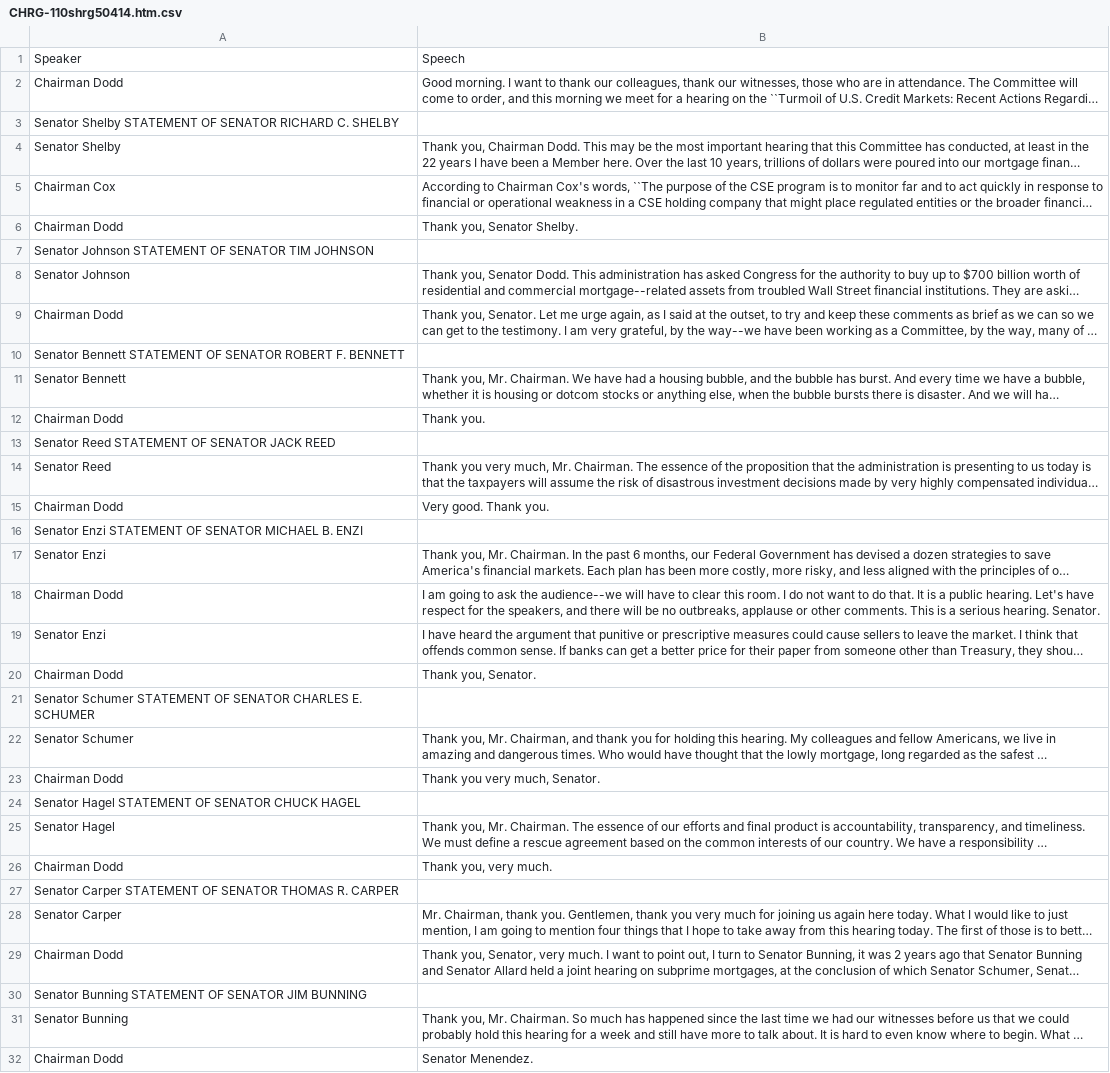
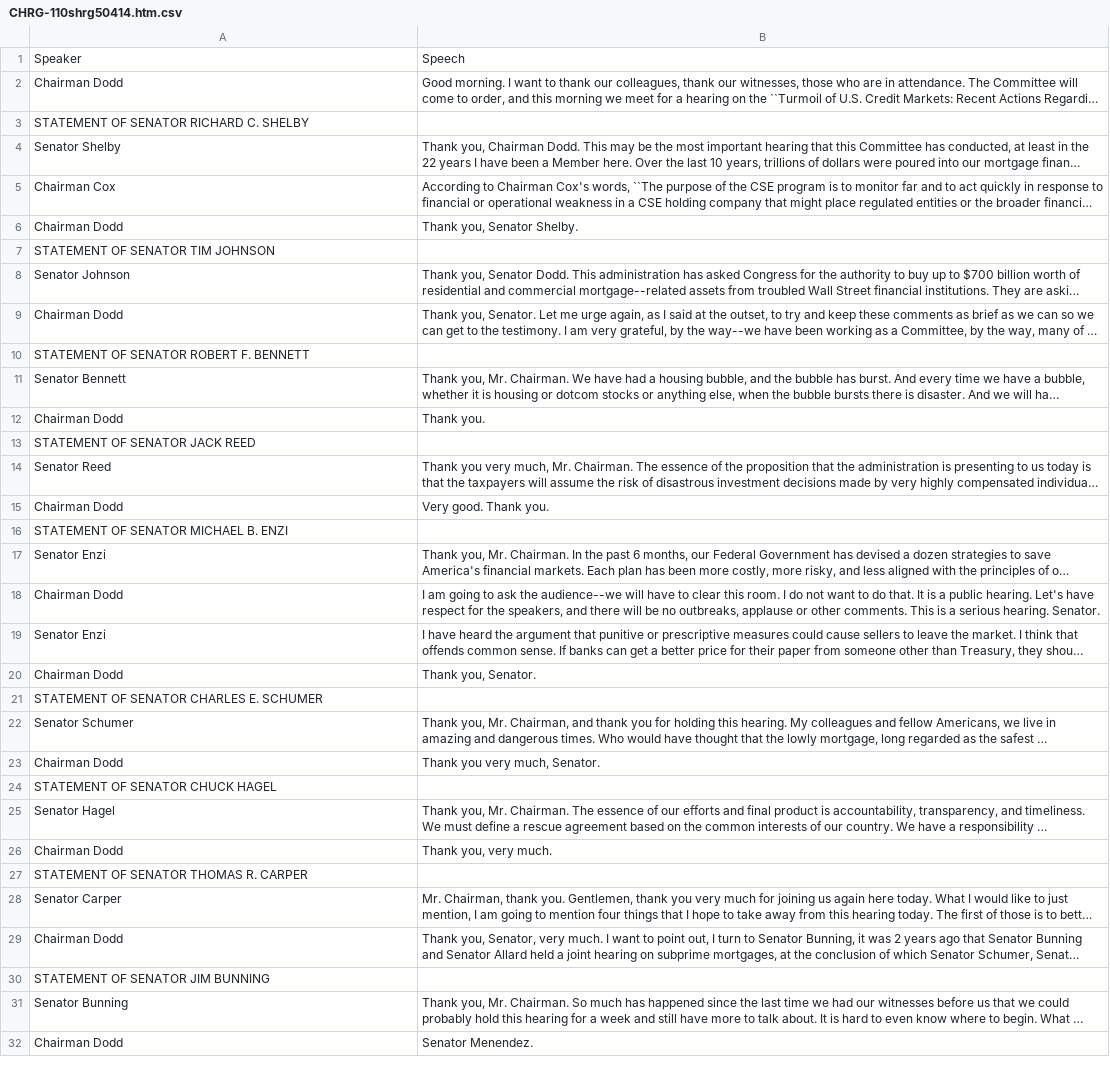
Before and after one commit to ihmc/congressional_hearings, a CSV file: data/CongressionalHearings/TARP/CHRG-110shrg50414/CHRG-110shrg50414.htm.csv, drawn as a sheet; only a part is shown; long unchanged cells end in …; the diff covers the shown part only; the diff names each change by its address in the sheet, - before the commit and + after, or states it on an @@ line.

Commit message:
remove redundant speaker labels before statements

```diff
--- a/data/CongressionalHearings/TARP/CHRG-110shrg50414/CHRG-110shrg50414.htm.csv
+++ b/data/CongressionalHearings/TARP/CHRG-110shrg50414/CHRG-110shrg50414.htm.csv
-A3: Senator Shelby STATEMENT OF…
+A3: STATEMENT OF…
-A7: Senator Johnson STATEMENT OF SENATOR TIM JOHNSON
+A7: STATEMENT OF SENATOR TIM JOHNSON
-A10: Senator Bennett STATEMENT OF…
+A10: STATEMENT OF…
-A13: Senator Reed STATEMENT OF SENATOR JACK REED
+A13: STATEMENT OF SENATOR JACK REED
-A16: Senator Enzi STATEMENT OF SENATOR MICHAEL B. ENZI
+A16: STATEMENT OF SENATOR MICHAEL B. ENZI
-A21: Senator Schumer STATEMENT OF…
+A21: STATEMENT OF…
-A24: Senator Hagel STATEMENT OF SENATOR CHUCK HAGEL
+A24: STATEMENT OF SENATOR CHUCK HAGEL
-A27: Senator Carper STATEMENT OF SENATOR THOMAS R. CARPER
+A27: STATEMENT OF SENATOR THOMAS R. CARPER
-A30: Senator Bunning STATEMENT OF SENATOR JIM BUNNING
+A30: STATEMENT OF SENATOR JIM BUNNING
```
Also changed, not shown: 9 edited cells elsewhere in this file, data/CongressionalHearings/Dodd-Frank/CHRG-111shrg56415/CHRG-111shrg56415.htm.csv, data/CongressionalHearings/MonetaryPolicy/Senate_Banking,_Housing_and_Urban_Affairs/SBHUA_-_Feb_14,_2007_Fed_Reserve/CHRG-110shrg38109.htm.csv, 47 other files.
